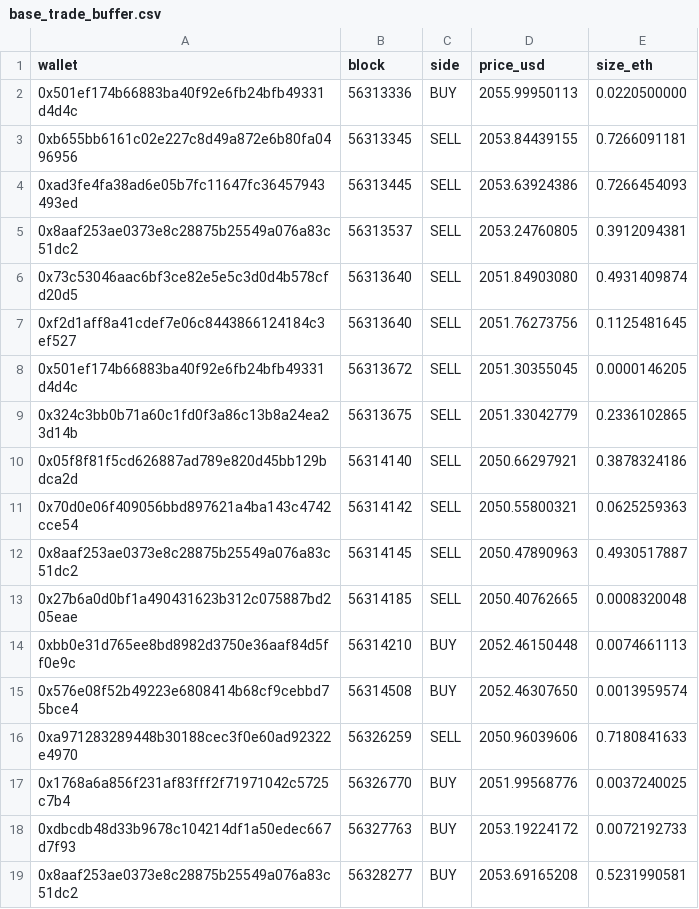
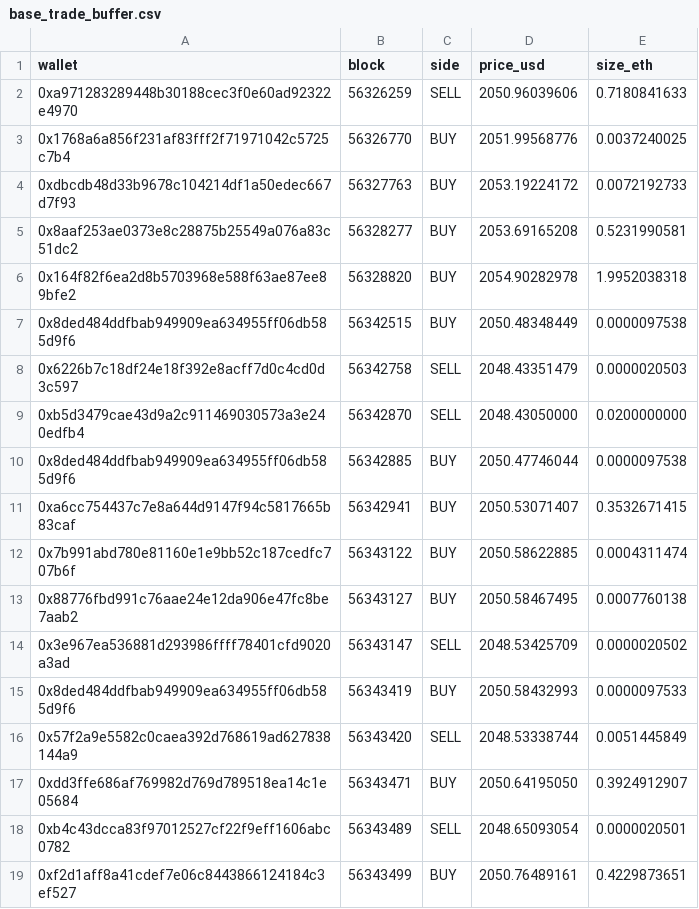
Before and after one commit to bezplum-source/hydra-terminal, a CSV file: data/base_trade_buffer.csv, drawn as a sheet; only a part is shown; the shorter side is filled out with more unchanged rows.

```diff
--- a/data/base_trade_buffer.csv
+++ b/data/base_trade_buffer.csv
@@ -1,16 +1,2 @@
 wallet,block,side,price_usd,size_eth
-0x501ef174b66883ba40f92e6fb24bfb49331d4d4c,56313336,BUY,2055.99950113,0.0220500000
-0xb655bb6161c02e227c8d49a872e6b80fa0496956,56313345,SELL,2053.84439155,0.7266091181
-0xad3fe4fa38ad6e05b7fc11647fc36457943493ed,56313445,SELL,2053.63924386,0.7266454093
-0x8aaf253ae0373e8c28875b25549a076a83c51dc2,56313537,SELL,2053.24760805,0.3912094381
-0x73c53046aac6bf3ce82e5e5c3d0d4b578cfd20d5,56313640,SELL,2051.84903080,0.4931409874
-0xf2d1aff8a41cdef7e06c8443866124184c3ef527,56313640,SELL,2051.76273756,0.1125481645
-0x501ef174b66883ba40f92e6fb24bfb49331d4d4c,56313672,SELL,2051.30355045,0.0000146205
-0x324c3bb0b71a60c1fd0f3a86c13b8a24ea23d14b,56313675,SELL,2051.33042779,0.2336102865
-0x05f8f81f5cd626887ad789e820d45bb129bdca2d,56314140,SELL,2050.66297921,0.3878324186
-0x70d0e06f409056bbd897621a4ba143c4742cce54,56314142,SELL,2050.55800321,0.0625259363
-0x8aaf253ae0373e8c28875b25549a076a83c51dc2,56314145,SELL,2050.47890963,0.4930517887
-0x27b6a0d0bf1a490431623b312c075887bd205eae,56314185,SELL,2050.40762665,0.0008320048
-0xbb0e31d765ee8bd8982d3750e36aaf84d5ff0e9c,56314210,BUY,2052.46150448,0.0074661113
-0x576e08f52b49223e6808414b68cf9cebbd75bce4,56314508,BUY,2052.46307650,0.0013959574
 0xa971283289448b30188cec3f0e60ad92322e4970,56326259,SELL,2050.96039606,0.7180841633
```
Also changed, not shown: 20 other files.
